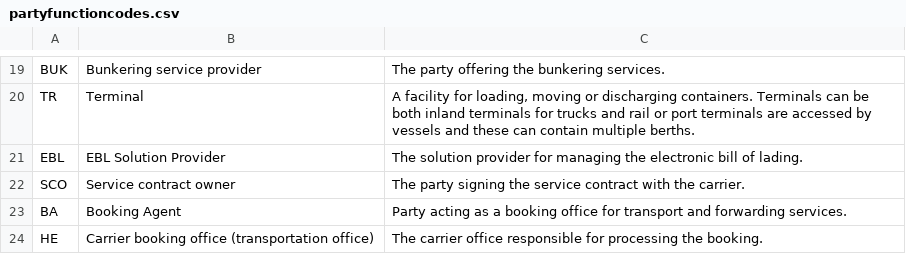
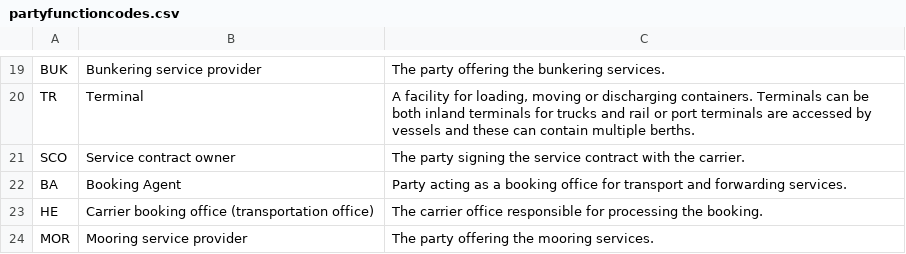
Before and after one commit to dcsaorg/DCSA-Information-Model, a CSV file: datamodel/referencedata.d/partyfunctioncodes.csv, drawn as a sheet; only a part is shown, gaps mark what is left out; the shorter side is filled out with more unchanged rows.

```diff
--- a/datamodel/referencedata.d/partyfunctioncodes.csv
+++ b/datamodel/referencedata.d/partyfunctioncodes.csv
@@ -20,3 +20,2 @@ BUK,Bunkering service provider,The party offering the bunkering services.
 TR,Terminal,"A facility for loading, moving or discharging containers. Terminals can be both inland terminals for trucks and rail or port terminals are accessed by vessels and these can contain multiple berths."
-EBL,EBL Solution Provider,"The solution provider for managing the electronic bill of lading."
 SCO,Service contract owner,"The party signing the service contract with the carrier."
```
Also changed, not shown: datamodel/referencedata.d/codelistresponsibleagencycodes.csv, datamodel/referencedata.d/eblsolutionproviders.csv.
